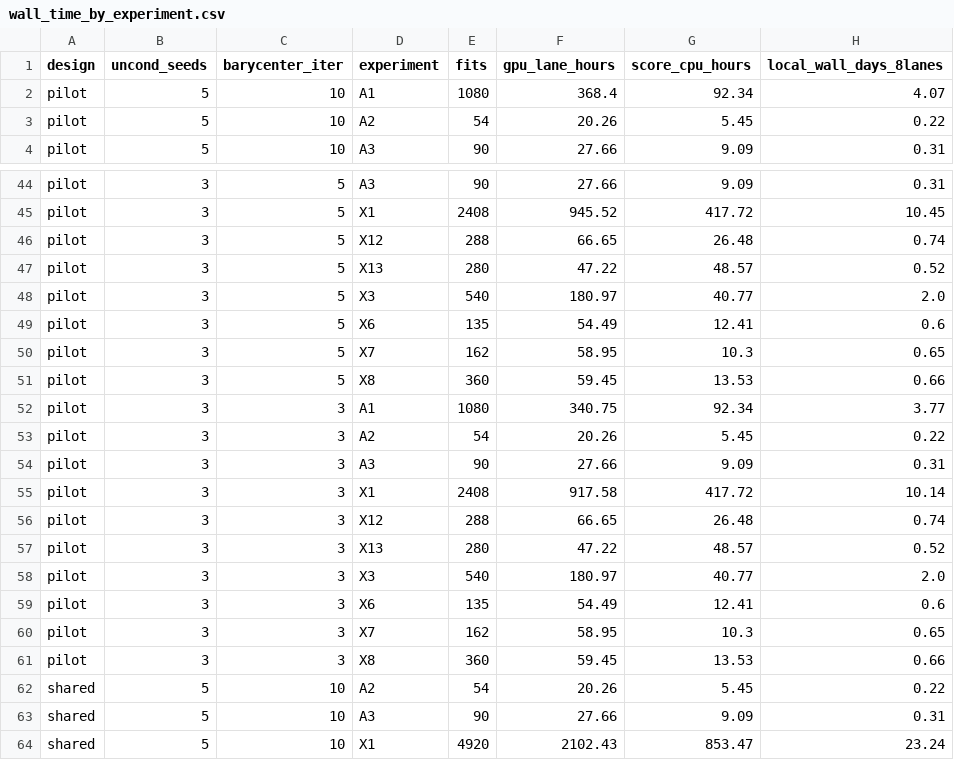
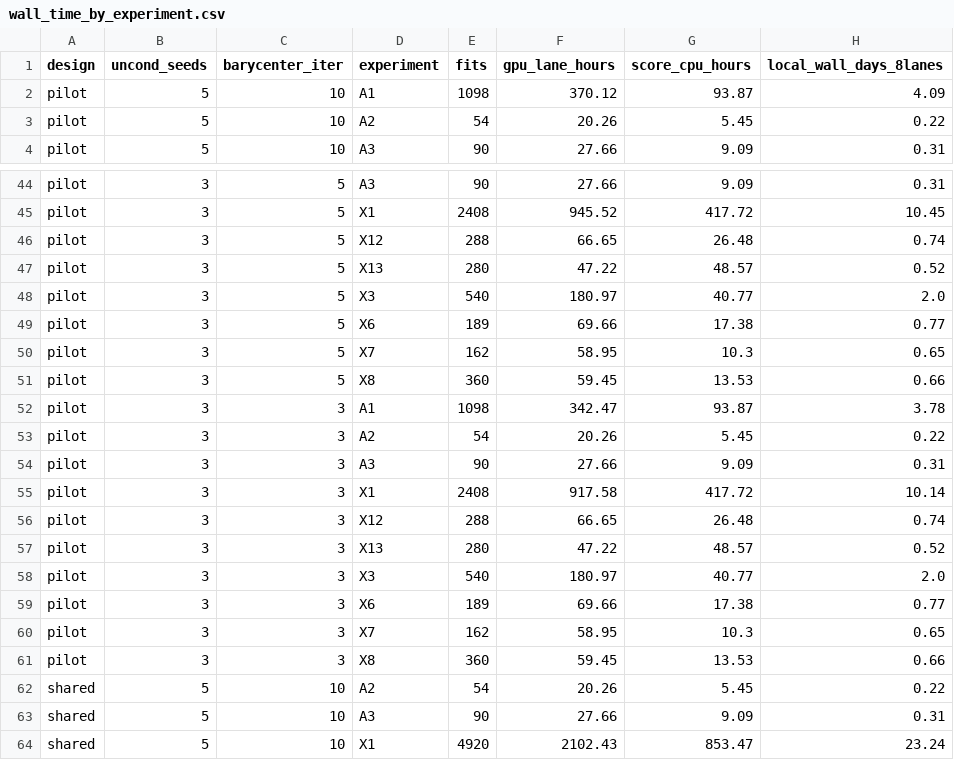
Before and after one commit to kreid415/wasserstein-critic-deconfounding, a CSV file: docs/wall_time_by_experiment.csv, drawn as a sheet; only a part is shown, gaps mark what is left out; the diff covers the shown part only.

Commit message:
build_paper_manifest --design pilot: A1 seeds 100-102 (disjoint from X1) + lambda=0 rows; A2/A3 restored as pilots before X1 (window from A1 via R4-a1, default halves = A1 fits); X1 lam g1..g6 and adv_input/zstd placeholders; docstring; wall_time_report regenerated (pilot/5/10: 6,061 fits, 24.0 d)

```diff
--- a/docs/wall_time_by_experiment.csv
+++ b/docs/wall_time_by_experiment.csv
@@ -1,3 +1,3 @@
 design,uncond_seeds,barycenter_iter,experiment,fits,gpu_lane_hours,score_cpu_hours,local_wall_days_8lanes
-pilot,5,10,A1,1080,368.4,92.34,4.07
+pilot,5,10,A1,1098,370.12,93.87,4.09
 pilot,5,10,A2,54,20.26,5.45,0.22
@@ -48,6 +48,6 @@ pilot,3,5,X13,280,47.22,48.57,0.52
 pilot,3,5,X3,540,180.97,40.77,2.0
-pilot,3,5,X6,135,54.49,12.41,0.6
+pilot,3,5,X6,189,69.66,17.38,0.77
 pilot,3,5,X7,162,58.95,10.3,0.65
 pilot,3,5,X8,360,59.45,13.53,0.66
-pilot,3,3,A1,1080,340.75,92.34,3.77
+pilot,3,3,A1,1098,342.47,93.87,3.78
 pilot,3,3,A2,54,20.26,5.45,0.22
@@ -58,3 +58,3 @@ pilot,3,3,X13,280,47.22,48.57,0.52
 pilot,3,3,X3,540,180.97,40.77,2.0
-pilot,3,3,X6,135,54.49,12.41,0.6
+pilot,3,3,X6,189,69.66,17.38,0.77
 pilot,3,3,X7,162,58.95,10.3,0.65
```
Also changed, not shown: 32 edited cells elsewhere in this file, docs/wall_time_designs.csv, 3 other files.
